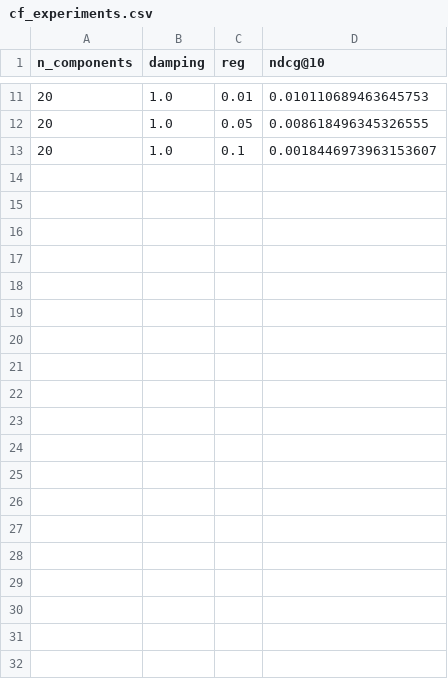
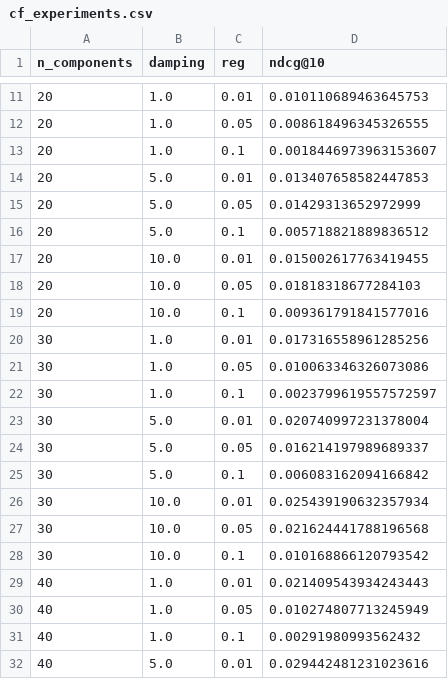
Before and after one commit to SebWae/dr-podcast-recsys-bsc-project, a CSV file: results/cf_experiments.csv, drawn as a sheet; only a part is shown, gaps mark what is left out; the diff covers the shown part only.

Commit message:
first round of cf experiments completed

```diff
--- a/results/cf_experiments.csv
+++ b/results/cf_experiments.csv
@@ -13 +13,20 @@ n_components, damping, reg, ndcg@10
 20,1.0,0.1,0.0018446973963153607
+20,5.0,0.01,0.013407658582447853
+20,5.0,0.05,0.01429313652972999
+20,5.0,0.1,0.005718821889836512
+20,10.0,0.01,0.015002617763419455
+20,10.0,0.05,0.01818318677284103
+20,10.0,0.1,0.009361791841577016
+30,1.0,0.01,0.017316558961285256
+30,1.0,0.05,0.010063346326073086
+30,1.0,0.1,0.0023799619557572597
+30,5.0,0.01,0.020740997231378004
+30,5.0,0.05,0.016214197989689337
+30,5.0,0.1,0.006083162094166842
+30,10.0,0.01,0.025439190632357934
+30,10.0,0.05,0.021624441788196568
+30,10.0,0.1,0.010168866120793542
+40,1.0,0.01,0.021409543934243443
+40,1.0,0.05,0.010274807713245949
+40,1.0,0.1,0.00291980993562432
+40,5.0,0.01,0.029442481231023616
```
Also changed, not shown: 14 added rows elsewhere in this file.
